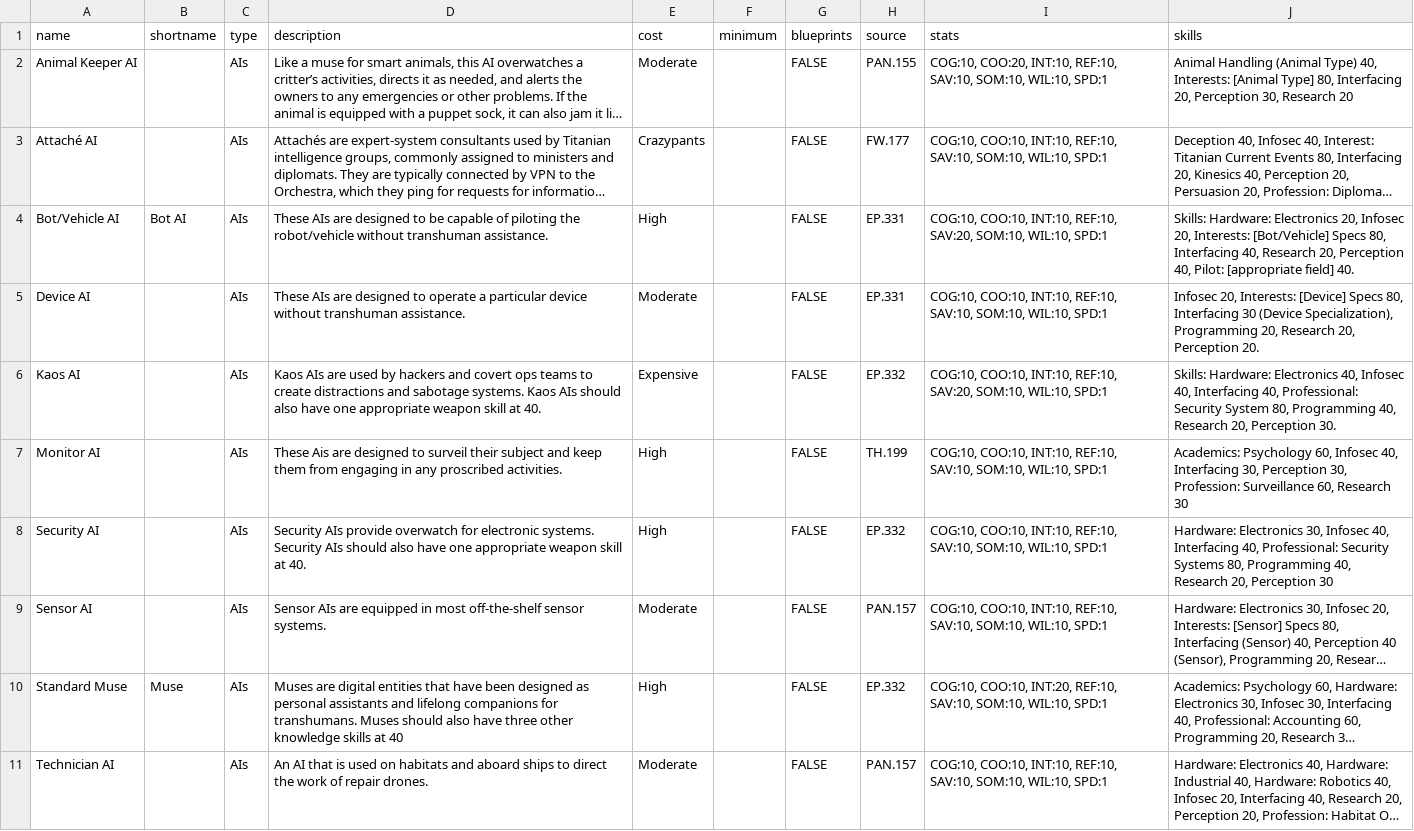
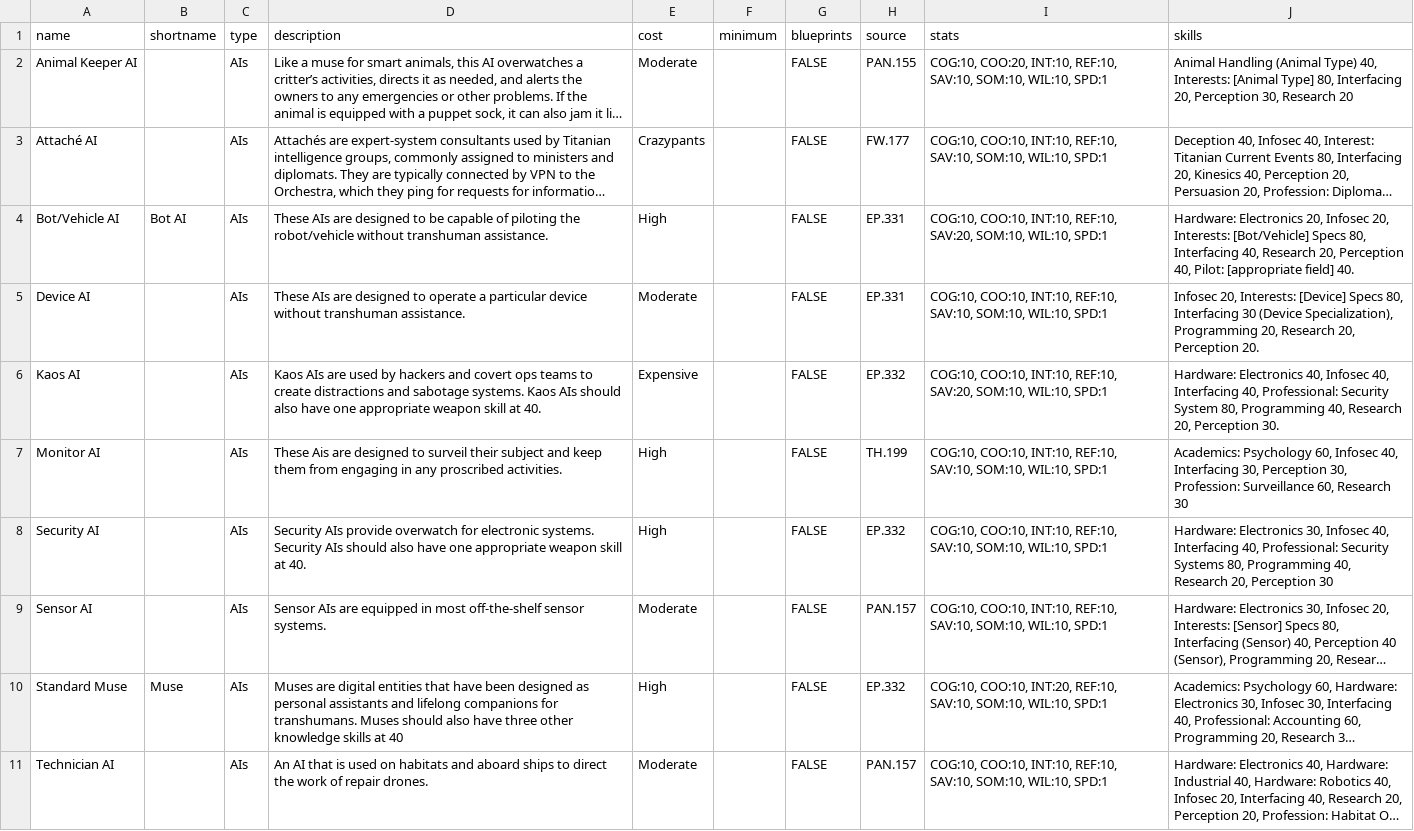
Before and after one commit to nerdhaus/eldrich, a CSV file: web/modules/custom/ep_import/gear/minds.csv, drawn as a sheet; only a part is shown; long unchanged cells end in …; the diff names each change by its address in the sheet, - before the commit and + after, or states it on an @@ line.

Commit message:
Finally got robots and minds working

```diff
--- a/web/modules/custom/ep_import/gear/minds.csv
+++ b/web/modules/custom/ep_import/gear/minds.csv
-J4 (skills): Skills: Hardware: Electronics…
+J4 (skills): Hardware: Electronics…
-J6 (skills): Skills: Hardware: Electronics…
+J6 (skills): Hardware: Electronics…
```
Also changed, not shown: web/modules/custom/ep_import/gear/robots.csv, 4 other files.
